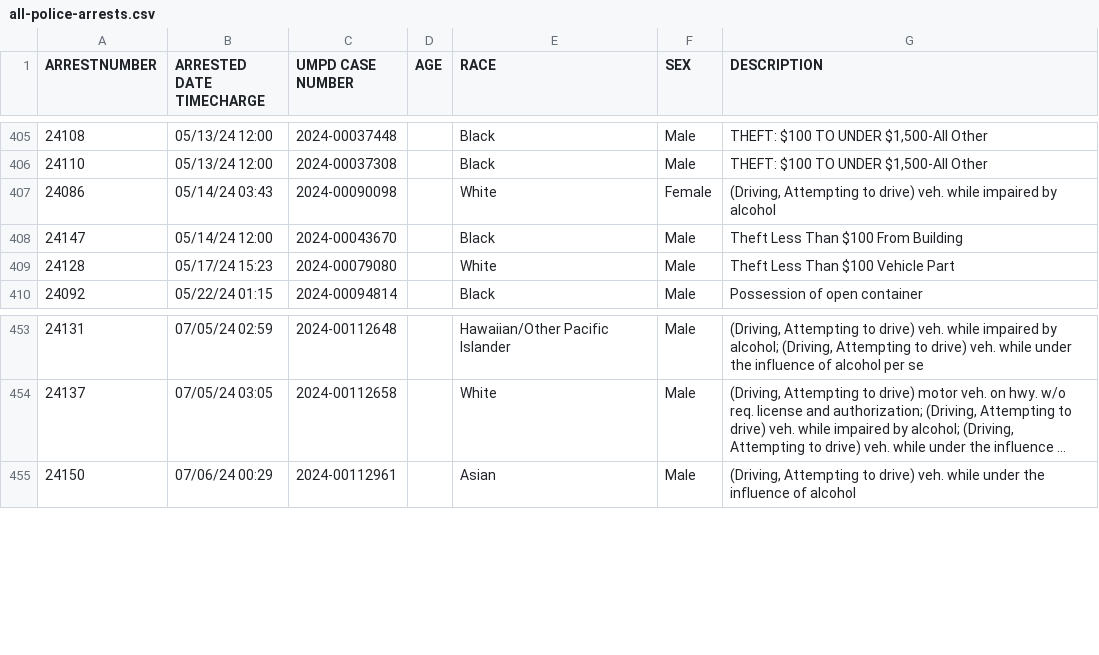
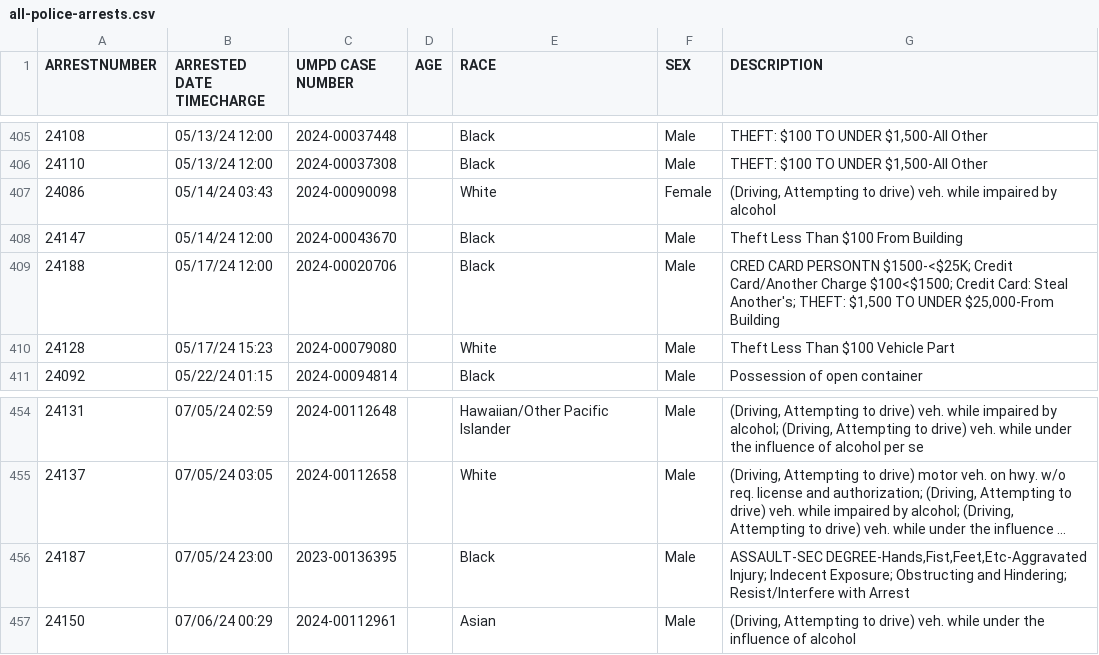
Before and after one commit to rachelmarconi/na-gov-upgrade, a CSV file: data/all-police-arrests.csv, drawn as a sheet; only a part is shown, gaps mark what is left out; long unchanged cells end in …; the diff names each change by its address in the sheet, - before the commit and + after, or states it on an @@ line.

```diff
--- a/data/all-police-arrests.csv
+++ b/data/all-police-arrests.csv
+row 409: 24188 | 05/17/24 12:00 | 2024-00020706 |  | Black | Male | CRED CARD PERSONTN $1500-<$25K; Credit Card/Another Charge $100<$1500; Credit Card: Steal Another's; THEFT: $1,500 TO UNDER $25,000-From Building
+row 456: 24187 | 07/05/24 23:00 | 2023-00136395 |  | Black | Male | ASSAULT-SEC DEGREE-Hands,Fist,Feet,Etc-Aggravated Injury; Indecent Exposure; Obstructing and Hindering; Resist/Interfere with Arrest
```
Also changed, not shown: 3 other files.
